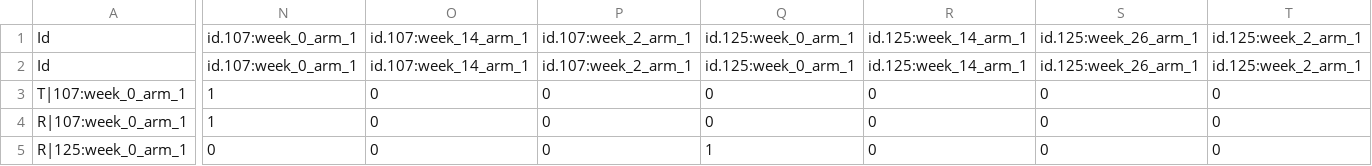
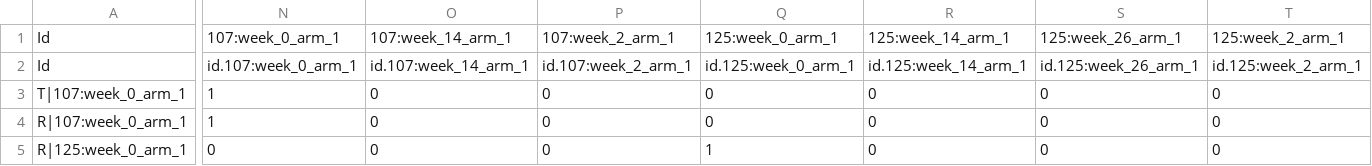
Before and after one commit to CNAG-Biomedical-Informatics/pheno-ranker, a CSV file: t/ref_align.csv, drawn as a sheet; only a part is shown, gaps mark what is left out; the diff covers the shown part only; the diff names each change by its address in the sheet, - before the commit and + after, or states it on an @@ line.

```diff
--- a/t/ref_align.csv
+++ b/t/ref_align.csv
-N1: id.107:week_0_arm_1
+N1: 107:week_0_arm_1
-O1: id.107:week_14_arm_1
+O1: 107:week_14_arm_1
-P1: id.107:week_2_arm_1
+P1: 107:week_2_arm_1
-Q1: id.125:week_0_arm_1
+Q1: 125:week_0_arm_1
-R1: id.125:week_14_arm_1
+R1: 125:week_14_arm_1
-S1: id.125:week_26_arm_1
+S1: 125:week_26_arm_1
-T1: id.125:week_2_arm_1
+T1: 125:week_2_arm_1
```
Also changed, not shown: 12 moved rows and 29 edited cells elsewhere in this file, t/ref_align.target.csv, 9 other files.
